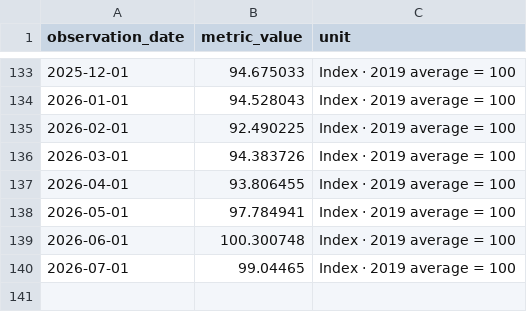
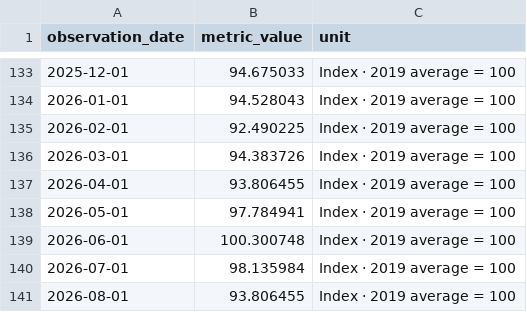
Before and after one commit to stopthatgoblin/salmon-of-data, a CSV file: public/data/ai/hiring.csv, drawn as a sheet; only a part is shown, gaps mark what is left out.

```diff
--- a/public/data/ai/hiring.csv
+++ b/public/data/ai/hiring.csv
@@ -139,2 +139,3 @@ observation_date,metric_value,unit
 2026-06-01,100.300748,Index · 2019 average = 100
-2026-07-01,99.04465,Index · 2019 average = 100
+2026-07-01,98.135984,Index · 2019 average = 100
+2026-08-01,93.806455,Index · 2019 average = 100
```
Also changed, not shown: public/data/ai/recruitment-excel-inputs.csv, public/data/ai/recruitment.csv, 9 other files.
